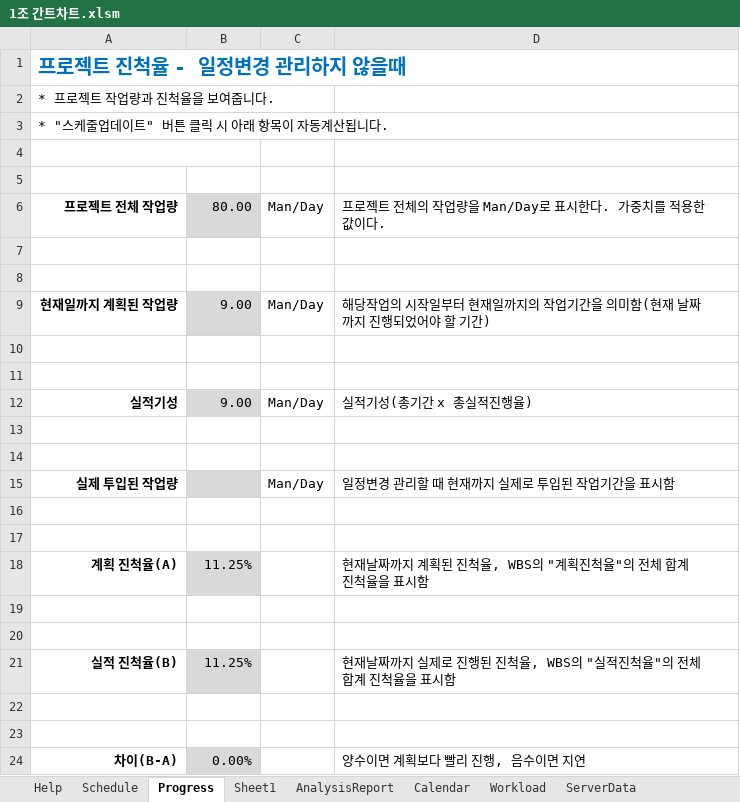
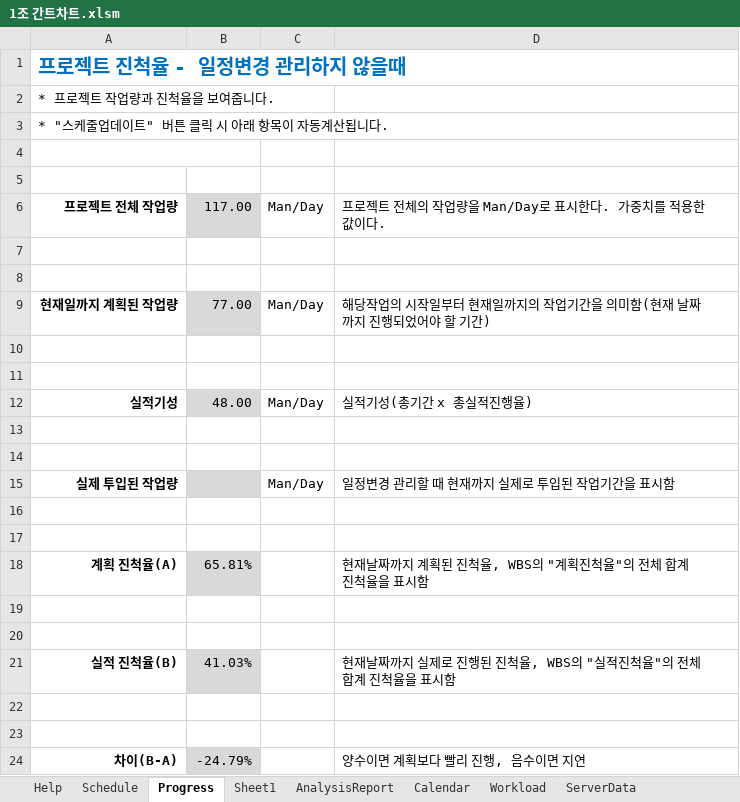
Before and after one commit to JoDongHyuen/KNUSD-20202-Team1, an Excel workbook: Planning/1조 간트차트.xlsm, sheet Progress, drawn as a sheet; values as stored, in another font and other column widths than the file's, no borders; conditional formats not drawn; the diff names each change by its address in the sheet, - before the commit and + after, or states it on an @@ line.

```diff
--- a/Planning/1조 간트차트.xlsm (sheet Progress)
+++ b/Planning/1조 간트차트.xlsm (sheet Progress)
-B6: 80.00
+B6: 117.00
-B9: 9.00
+B9: 77.00
-B12: 9.00
+B12: 48.00
-B18: 11.25%
+B18: 65.81%
-B21: 11.25%
+B21: 41.03%
-B24: 0.00%
+B24: -24.79%
```
Also changed, not shown: sheet Schedule, hidden cells, charts or pictures.
